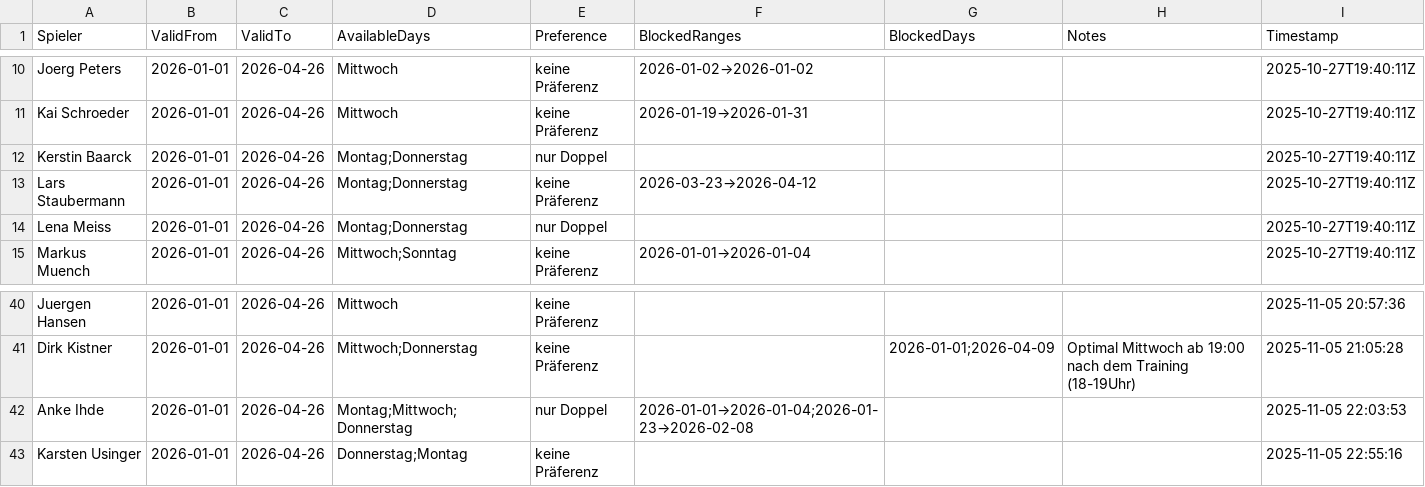
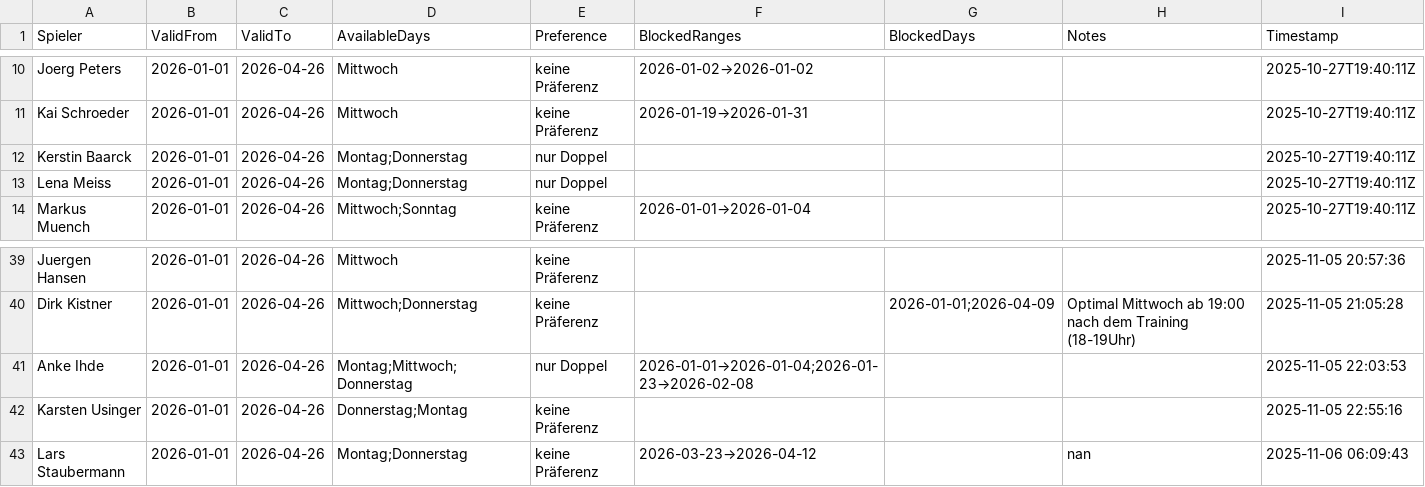
Before and after one commit to liamw8lde/Winter-2024_2025-Training-PLan, a CSV file: Spieler_Preferences_2026.csv, drawn as a sheet; only a part is shown, gaps mark what is left out; removed rows and columns are numbered as before the commit, all else as after; the diff names each change by its address in the sheet, - before the commit and + after, or states it on an @@ line.

Commit message:
Update Präferenzen für Lars Staubermann

```diff
--- a/Spieler_Preferences_2026.csv
+++ b/Spieler_Preferences_2026.csv
-row 13: Lars Staubermann | 2026-01-01 | 2026-04-26 | Montag;Donnerstag | keine Präferenz | 2026-03-23→2026-04-12 |  |  | 2025-10-27T19:40:11Z
+row 43: Lars Staubermann | 2026-01-01 | 2026-04-26 | Montag;Donnerstag | keine Präferenz | 2026-03-23→2026-04-12 |  | nan | 2025-11-06 06:09:43
```
